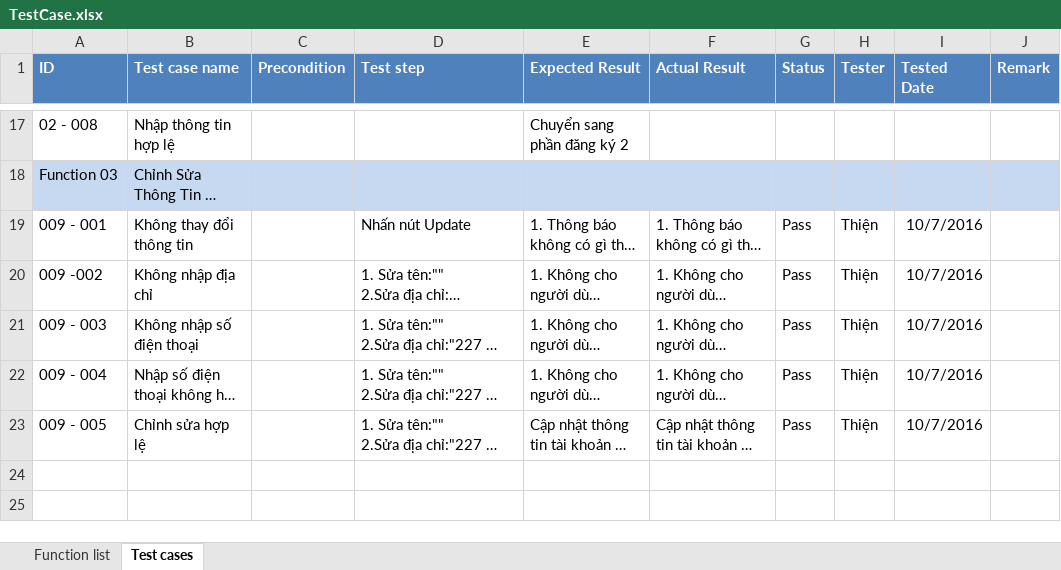
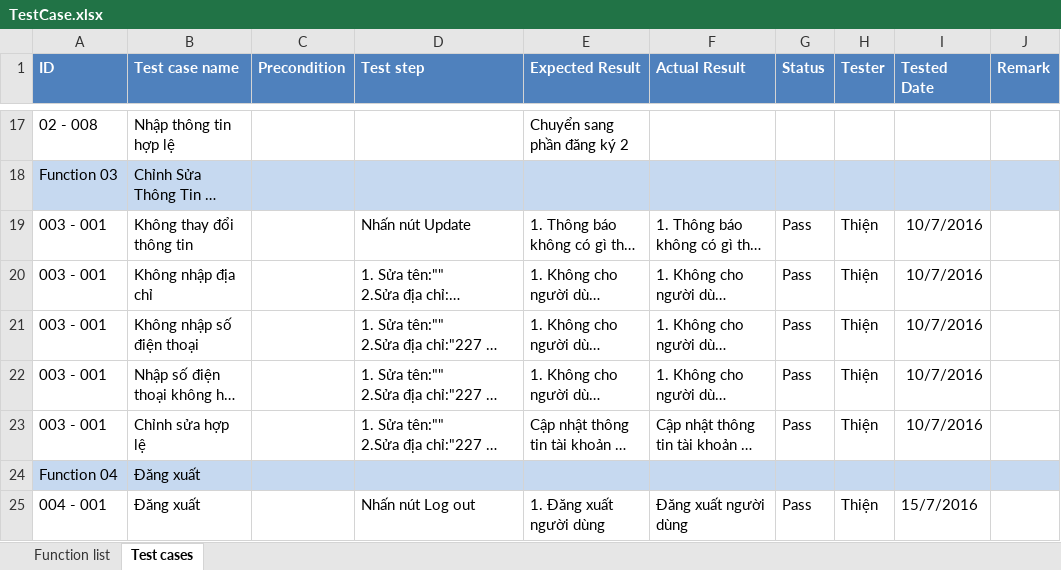
Before and after one commit to 1359053/IntroWeb, an Excel workbook: TestCase.xlsx, sheet Test cases, drawn as a sheet; only a part is shown, gaps mark what is left out; long unchanged cells end in …; values as stored, in another font and other column widths than the file's, no borders; the diff names each change by its address in the sheet, - before the commit and + after, or states it on an @@ line.

Commit message:
Thêm file xem cart, thêm test case logout

```diff
--- a/TestCase.xlsx (sheet Test cases)
+++ b/TestCase.xlsx (sheet Test cases)
-A19 (ID): 009 - 001
+A19 (ID): 003 - 001
-A20 (ID): 009 -002
+A20 (ID): 003 - 001
-A21 (ID): 009 - 003
+A21 (ID): 003 - 001
-A22 (ID): 009 - 004
+A22 (ID): 003 - 001
-A23 (ID): 009 - 005
+A23 (ID): 003 - 001
+row 24: Function 04 | Đăng xuất
+row 25: 004 - 001 | Đăng xuất |  | Nhấn nút Log out | 1. Đăng xuất người dùng | Đăng xuất người dùng | Pass | Thiện | 15/7/2016
```
Also changed, not shown: sheet Function list, 1 other file.
